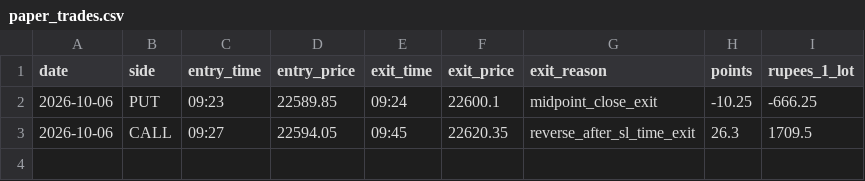
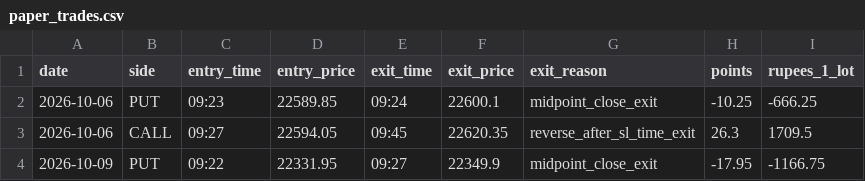
Before and after one commit to seepananikhil/algo, a CSV file: captured_data/fyers/live/paper_trades.csv, drawn as a sheet.

```diff
--- a/captured_data/fyers/live/paper_trades.csv
+++ b/captured_data/fyers/live/paper_trades.csv
@@ -3 +3,2 @@ date,side,entry_time,entry_price,exit_time,exit_price,exit_reason,points,rupees_
 2026-10-06,CALL,09:27,22594.05,09:45,22620.35,reverse_after_sl_time_exit,26.3,1709.5
+2026-10-09,PUT,09:22,22331.95,09:27,22349.9,midpoint_close_exit,-17.95,-1166.75
```
Also changed, not shown: captured_data/fyers/midpoint_backtest_trades.csv, performance/midpoint_backtest_day_review.csv, 23 other files.
